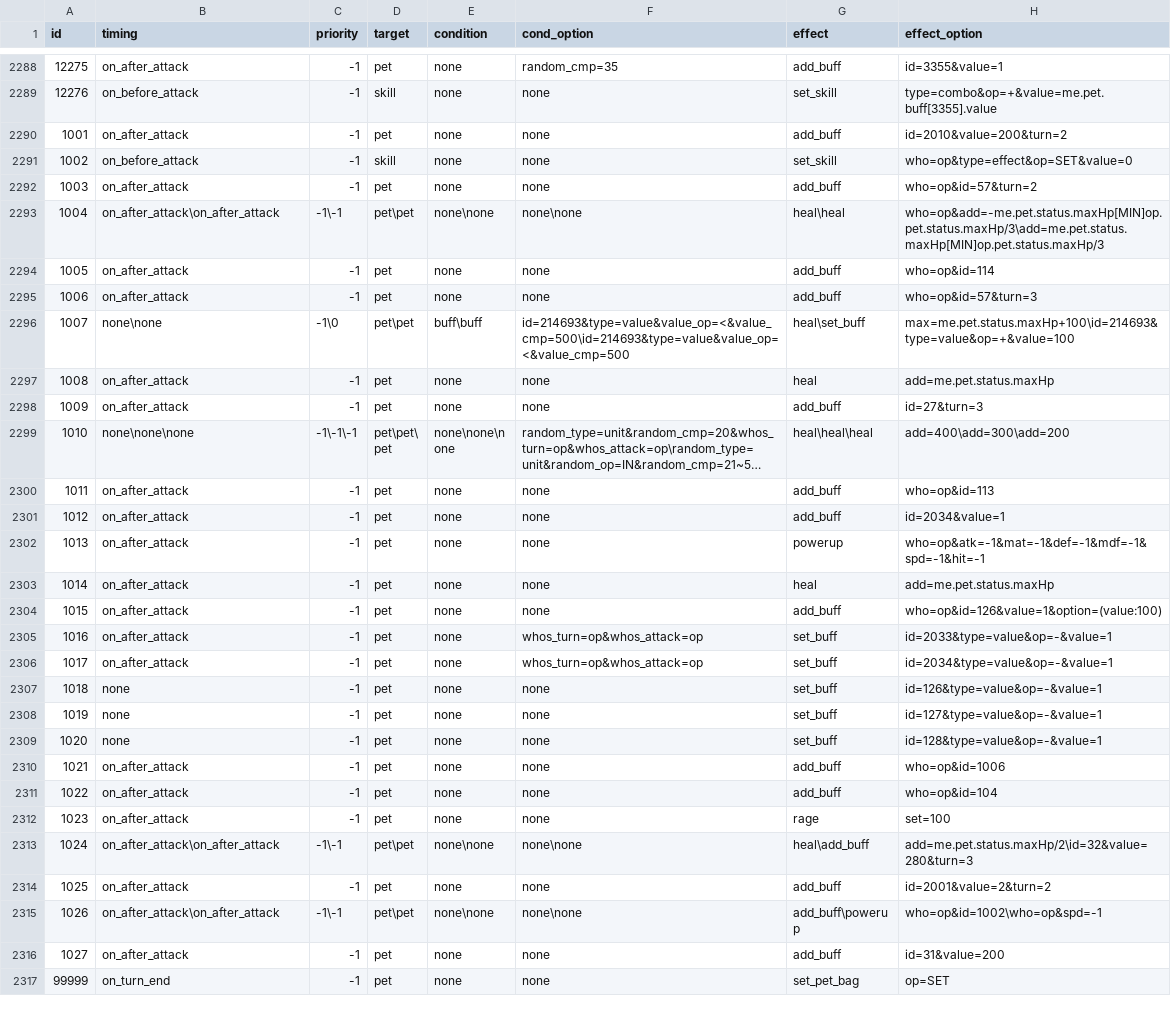
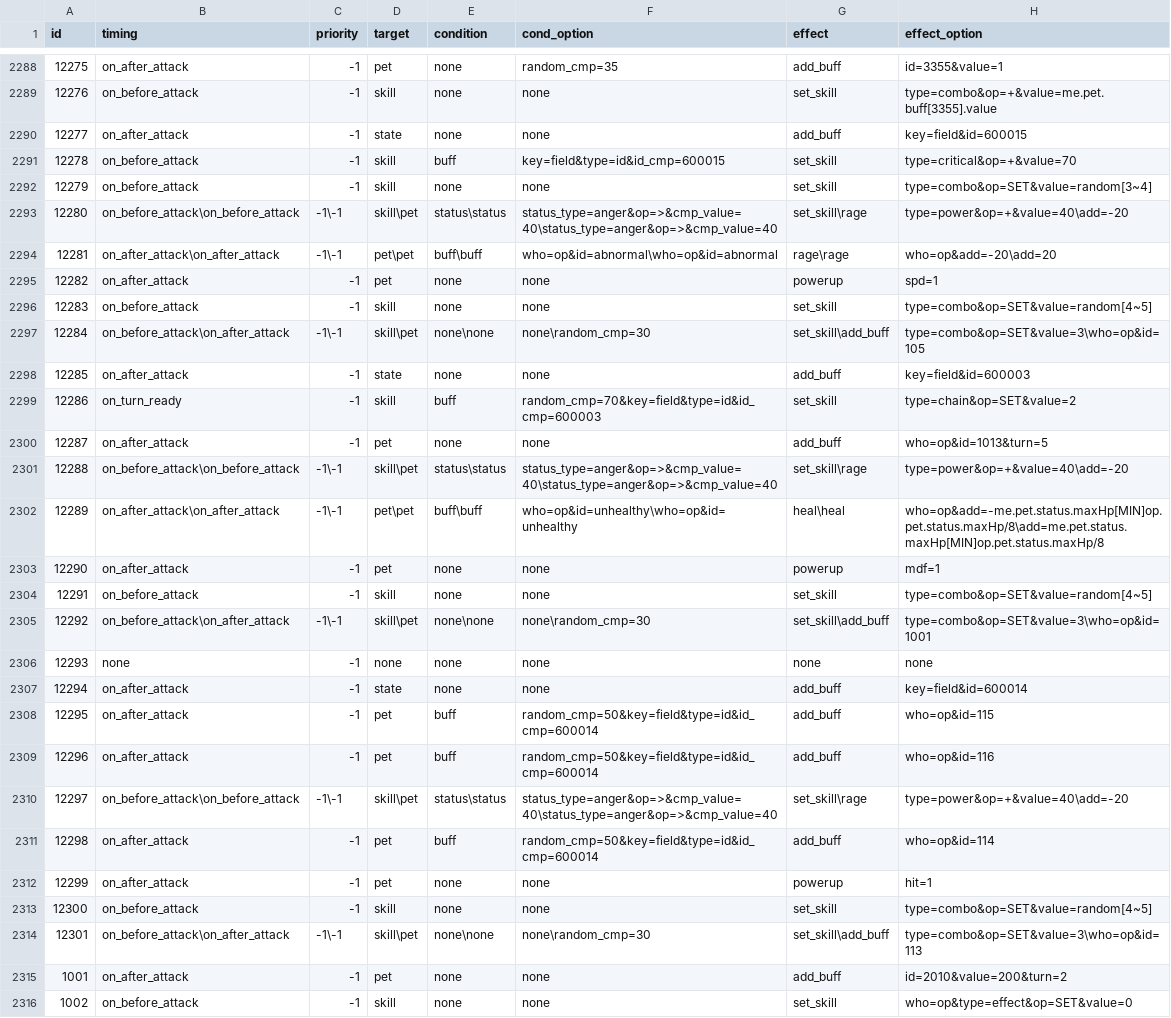
Before and after one commit to Brady29655751/Seer2-Restart-Lite, a CSV file: Assets/Resources/Data/Skills/effect.csv, drawn as a sheet; only a part is shown, gaps mark what is left out; the shorter side is filled out with more unchanged rows; long unchanged cells end in …; the diff names each change by its address in the sheet, - before the commit and + after, or states it on an @@ line.

```diff
--- a/Assets/Resources/Data/Skills/effect.csv
+++ b/Assets/Resources/Data/Skills/effect.csv
+row 2290: 12277 | on_after_attack | -1 | state | none | none | add_buff | key=field&id=600015
+row 2291: 12278 | on_before_attack | -1 | skill | buff | key=field&type=id&id_cmp=600015 | set_skill | type=critical&op=+&value=70
+row 2292: 12279 | on_before_attack | -1 | skill | none | none | set_skill | type=combo&op=SET&value=random[3~4]
+row 2293: 12280 | on_before_attack\on_before_attack | -1\-1 | skill\pet | status\status | status_type=anger&op=>&cmp_value=40\status_type=anger&op=>&cmp_value=40 | set_skill\rage | type=power&op=+&value=40\add=-20
+row 2294: 12281 | on_after_attack\on_after_attack | -1\-1 | pet\pet | buff\buff | who=op&id=abnormal\who=op&id=abnormal | rage\rage | who=op&add=-20\add=20
+row 2295: 12282 | on_after_attack | -1 | pet | none | none | powerup | spd=1
+row 2296: 12283 | on_before_attack | -1 | skill | none | none | set_skill | type=combo&op=SET&value=random[4~5]
+row 2297: 12284 | on_before_attack\on_after_attack | -1\-1 | skill\pet | none\none | none\random_cmp=30 | set_skill\add_buff | type=combo&op=SET&value=3\who=op&id=105
+row 2298: 12285 | on_after_attack | -1 | state | none | none | add_buff | key=field&id=600003
+row 2299: 12286 | on_turn_ready | -1 | skill | buff | random_cmp=70&key=field&type=id&id_cmp=600003 | set_skill | type=chain&op=SET&value=2
+row 2300: 12287 | on_after_attack | -1 | pet | none | none | add_buff | who=op&id=1013&turn=5
+row 2301: 12288 | on_before_attack\on_before_attack | -1\-1 | skill\pet | status\status | status_type=anger&op=>&cmp_value=40\status_type=anger&op=>&cmp_value=40 | set_skill\rage | type=power&op=+&value=40\add=-20
+row 2302: 12289 | on_after_attack\on_after_attack | -1\-1 | pet\pet | buff\buff | who=op&id=unhealthy\who=op&id=unhealthy | heal\heal | who=op&add=-me.pet.status.maxHp[MIN]op.pet.status.maxHp/8\add=me.pet.status.maxHp[MIN]op.pet.status.maxHp/8
+row 2303: 12290 | on_after_attack | -1 | pet | none | none | powerup | mdf=1
+row 2304: 12291 | on_before_attack | -1 | skill | none | none | set_skill | type=combo&op=SET&value=random[4~5]
+row 2305: 12292 | on_before_attack\on_after_attack | -1\-1 | skill\pet | none\none | none\random_cmp=30 | set_skill\add_buff | type=combo&op=SET&value=3\who=op&id=1001
+row 2306: 12293 | none | -1 | none | none | none | none | none
+row 2307: 12294 | on_after_attack | -1 | state | none | none | add_buff | key=field&id=600014
+row 2308: 12295 | on_after_attack | -1 | pet | buff | random_cmp=50&key=field&type=id&id_cmp=600014 | add_buff | who=op&id=115
+row 2309: 12296 | on_after_attack | -1 | pet | buff | random_cmp=50&key=field&type=id&id_cmp=600014 | add_buff | who=op&id=116
+row 2310: 12297 | on_before_attack\on_before_attack | -1\-1 | skill\pet | status\status | status_type=anger&op=>&cmp_value=40\status_type=anger&op=>&cmp_value=40 | set_skill\rage | type=power&op=+&value=40\add=-20
+row 2311: 12298 | on_after_attack | -1 | pet | buff | random_cmp=50&key=field&type=id&id_cmp=600014 | add_buff | who=op&id=114
+row 2312: 12299 | on_after_attack | -1 | pet | none | none | powerup | hit=1
+row 2313: 12300 | on_before_attack | -1 | skill | none | none | set_skill | type=combo&op=SET&value=random[4~5]
+row 2314: 12301 | on_before_attack\on_after_attack | -1\-1 | skill\pet | none\none | none\random_cmp=30 | set_skill\add_buff | type=combo&op=SET&value=3\who=op&id=113
```
Also changed, not shown: Assets/Resources/Data/Buffs/effect.csv, Assets/Resources/Data/Buffs/info.csv, 32 other files.
